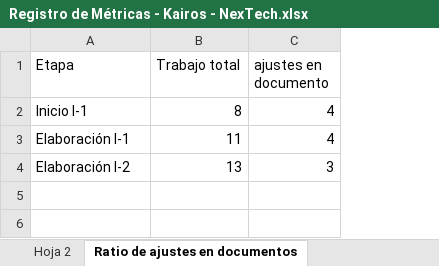
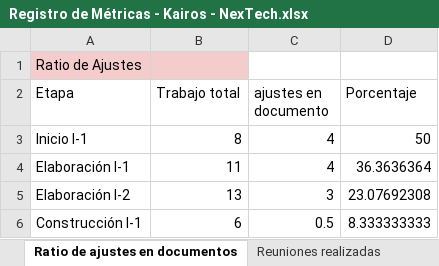
Before and after one commit to uarg-unpa/Kairos, an Excel workbook: Registro de Métricas - Kairos - NexTech.xlsx, sheet Ratio de ajustes en documentos, drawn as a sheet; values as stored, in another font and other column widths than the file's, no borders; charts and pictures not drawn; addresses are those after the commit; the diff names each change by its address in the sheet, - before the commit and + after, or states it on an @@ line.

```diff
--- a/Registro de Métricas - Kairos - NexTech.xlsx (sheet Ratio de ajustes en documentos)
+++ b/Registro de Métricas - Kairos - NexTech.xlsx (sheet Ratio de ajustes en documentos)
-sheet tab: Hoja 2
+column D (Porcentaje), rows 3-5: 50 | 36.3636364 | 23.07692308
+row 1: Ratio de Ajustes
+row 6: Construcción I-1 | 6 | 0.5 | 8.333333333
```
Also changed, not shown: sheet Revision Técnica Formal (RTF) x, sheet Reuniones realizadas, sheet Revisiones de documentación, other sheet tabs, Etapa Construcción - Iteración 1/Riesgos Fase Construcción, Iteración 1 - Anexo I - Kairos - NexTech.xlsx, Etapa Elaboración - Iteración 2/Casos de prueba - Kairos - NexTech.xlsx, 36 other files.
